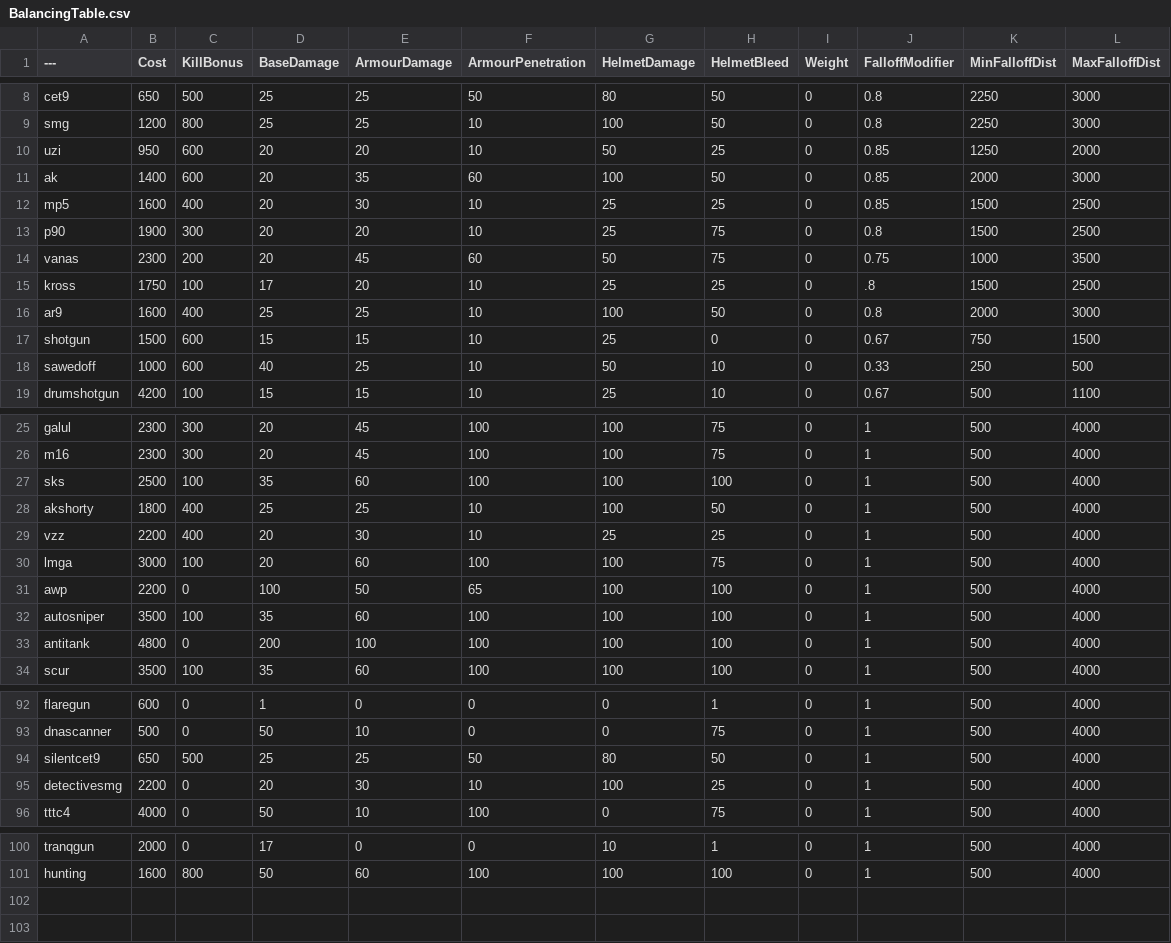
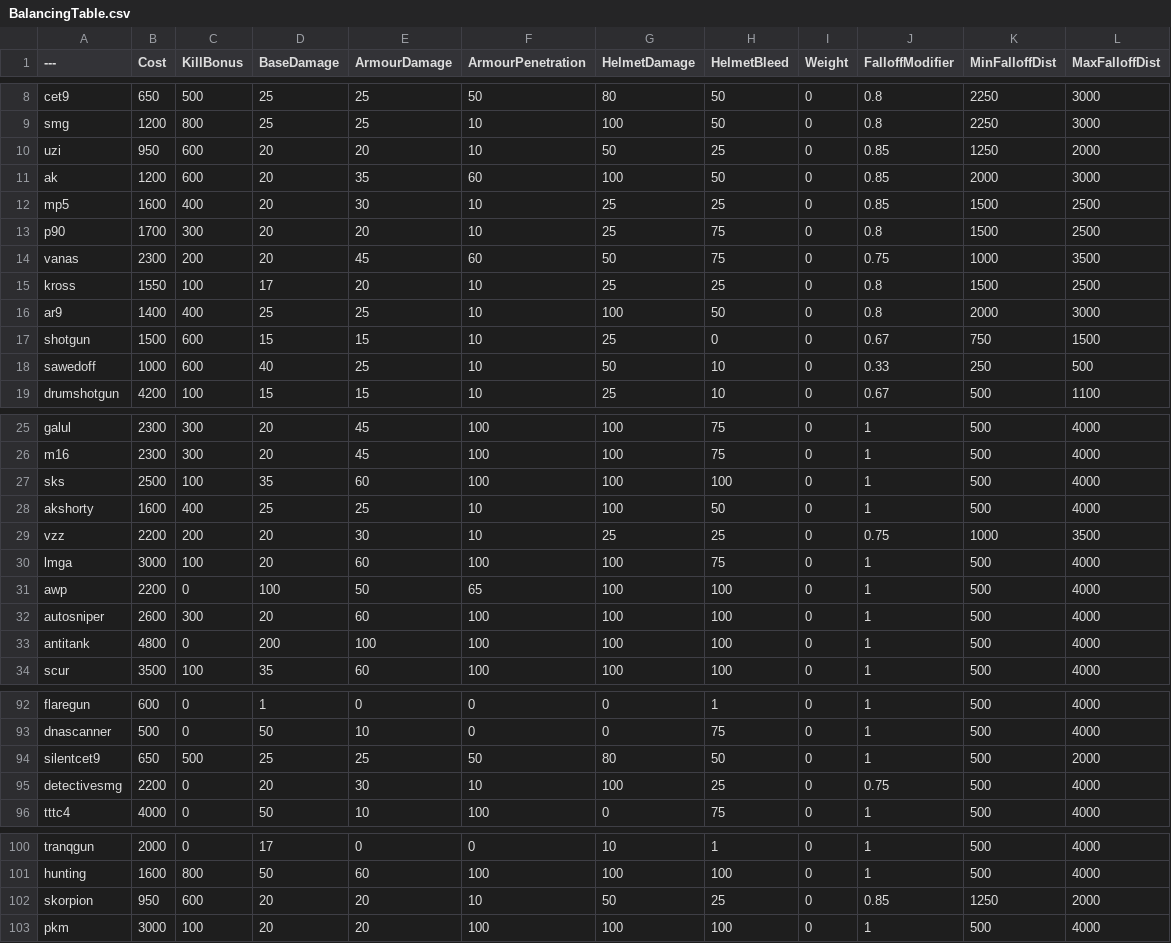
Before and after one commit to vankruptgames/BalancingTable, a CSV file: BalancingTable.csv, drawn as a sheet; only a part is shown, gaps mark what is left out; the diff covers the shown part only.

Commit message:
Update BalancingTable.csv

```diff
--- a/BalancingTable.csv
+++ b/BalancingTable.csv
@@ -10,8 +10,8 @@ smg,1200,800,25,25,10,100,50,0,0.8,2250,3000
 uzi,950,600,20,20,10,50,25,0,0.85,1250,2000
-ak,1400,600,20,35,60,100,50,0,0.85,2000,3000
+ak,1200,600,20,35,60,100,50,0,0.85,2000,3000
 mp5,1600,400,20,30,10,25,25,0,0.85,1500,2500
-p90,1900,300,20,20,10,25,75,0,0.8,1500,2500
+p90,1700,300,20,20,10,25,75,0,0.8,1500,2500
 vanas,2300,200,20,45,60,50,75,0,0.75,1000,3500
-kross,1750,100,17,20,10,25,25,0,.8,1500,2500
-ar9,1600,400,25,25,10,100,50,0,0.8,2000,3000
+kross,1550,100,17,20,10,25,25,0,0.8,1500,2500
+ar9,1400,400,25,25,10,100,50,0,0.8,2000,3000
 shotgun,1500,600,15,15,10,25,0,0,0.67,750,1500
@@ -27,7 +27,7 @@ m16,2300,300,20,45,100,100,75,0,1,500,4000
 sks,2500,100,35,60,100,100,100,0,1,500,4000
-akshorty,1800,400,25,25,10,100,50,0,1,500,4000
-vzz,2200,400,20,30,10,25,25,0,1,500,4000
+akshorty,1600,400,25,25,10,100,50,0,1,500,4000
+vzz,2200,200,20,30,10,25,25,0,0.75,1000,3500
 lmga,3000,100,20,60,100,100,75,0,1,500,4000
 awp,2200,0,100,50,65,100,100,0,1,500,4000
-autosniper,3500,100,35,60,100,100,100,0,1,500,4000
+autosniper,2600,300,20,60,100,100,100,0,1,500,4000
 antitank,4800,0,200,100,100,100,100,0,1,500,4000
@@ -93,4 +93,4 @@ flaregun,600,0,1,0,0,0,1,0,1,500,4000
 dnascanner,500,0,50,10,0,0,75,0,1,500,4000
-silentcet9,650,500,25,25,50,80,50,0,1,500,4000
-detectivesmg,2200,0,20,30,10,100,25,0,1,500,4000
+silentcet9,650,500,25,25,50,80,50,0,1,500,2000
+detectivesmg,2200,0,20,30,10,100,25,0,0.75,500,4000
 tttc4,4000,0,50,10,100,0,75,0,1,500,4000
@@ -101 +101,3 @@ tranqgun,2000,0,17,0,0,10,1,0,1,500,4000
 hunting,1600,800,50,60,100,100,100,0,1,500,4000
+skorpion,950,600,20,20,10,50,25,0,0.85,1250,2000
+pkm,3000,100,20,20,100,100,100,0,1,500,4000
```
Also changed, not shown: 1 edited cell elsewhere in this file.
